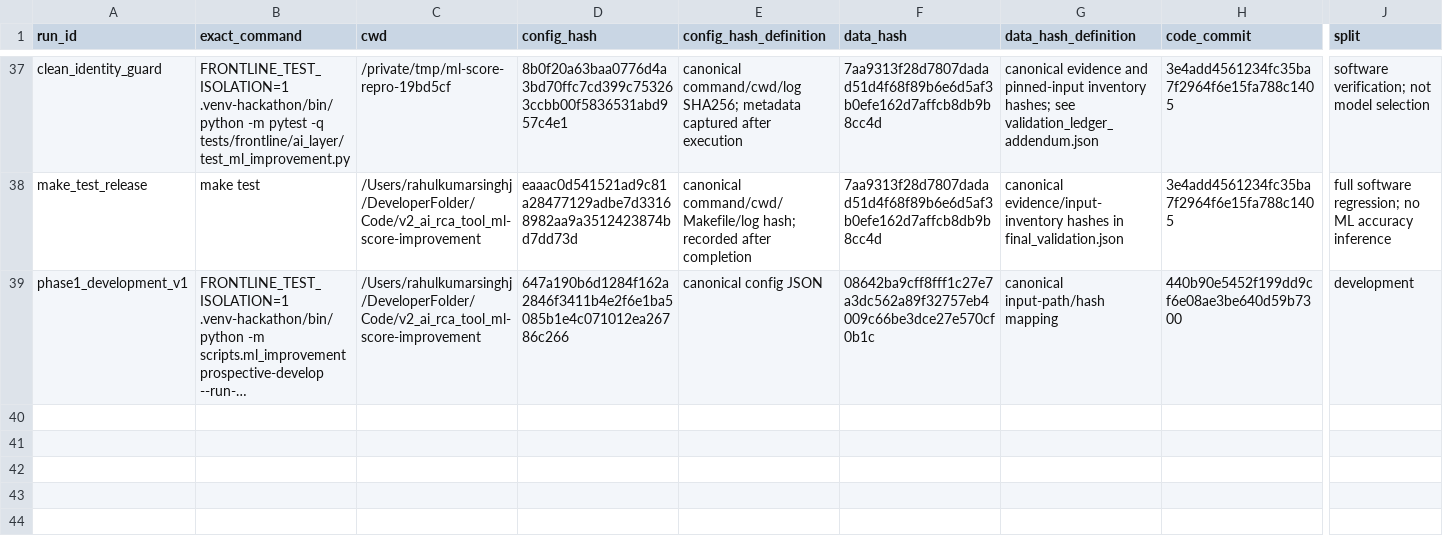
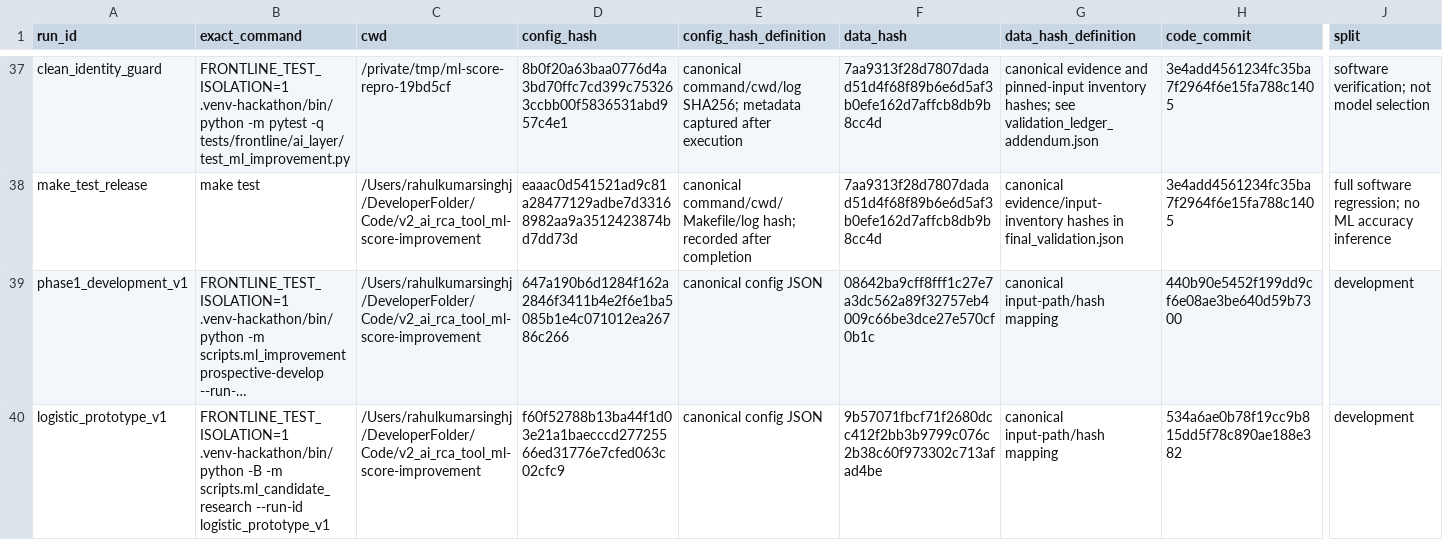
Before and after one commit to rahulx2001/TraceX, a CSV file: reports/improvement/experiments.csv, drawn as a sheet; only a part is shown, gaps mark what is left out; long unchanged cells end in …; rows hold the shown columns only; the diff names each change by its address in the sheet, - before the commit and + after, or states it on an @@ line.

Commit message:
Record unvalidated trained candidate and data-support audit

```diff
--- a/reports/improvement/experiments.csv
+++ b/reports/improvement/experiments.csv
+row 40: logistic_prototype_v1 | FRONTLINE_TEST_ISOLATION=1 .venv-hackathon/bin/python -B -m scripts.ml_candidate_research --run-id logistic_prototype_v1 | /Users/rahulkumarsinghj/DeveloperFolder/Code/v2_ai_rca_tool_ml-score-improvement | f60f52788b13ba44f1d03e21a1baecccd27725566ed31776e7cfed063c02cfc9 | canonical config JSON | 9b57071fbcf71f2680dcc412f2bb3b9799c076c2b38c60f973302c713afad4be | canonical input-path/hash mapping | 534a6ae0b78f19cc9b815dd5f78c890ae188e382 | development
```
Also changed, not shown: 13 other files.
